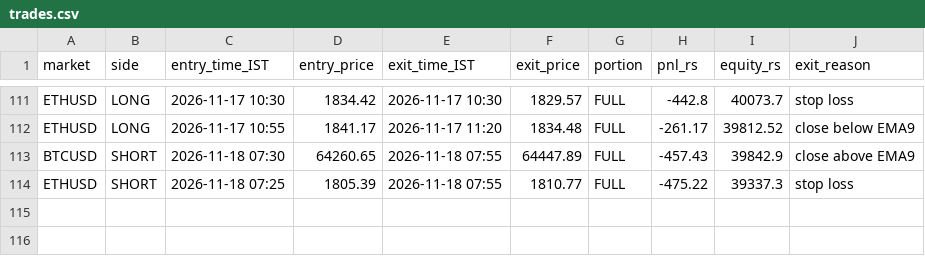
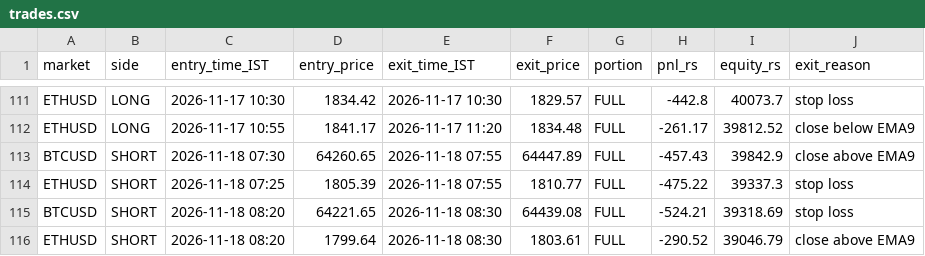
Before and after one commit to JPonline-cmd/paper-trading-bot, a CSV file: vwap_bot/trades.csv, drawn as a sheet; only a part is shown, gaps mark what is left out; the diff names each change by its address in the sheet, - before the commit and + after, or states it on an @@ line.

```diff
--- a/vwap_bot/trades.csv
+++ b/vwap_bot/trades.csv
+row 115: BTCUSD | SHORT | 2026-11-18 08:20 | 64221.65 | 2026-11-18 08:30 | 64439.08 | FULL | -524.21 | 39318.69 | stop loss
+row 116: ETHUSD | SHORT | 2026-11-18 08:20 | 1799.64 | 2026-11-18 08:30 | 1803.61 | FULL | -290.52 | 39046.79 | close above EMA9
```
Also changed, not shown: vwap_bot/equity.csv, 3 other files.
